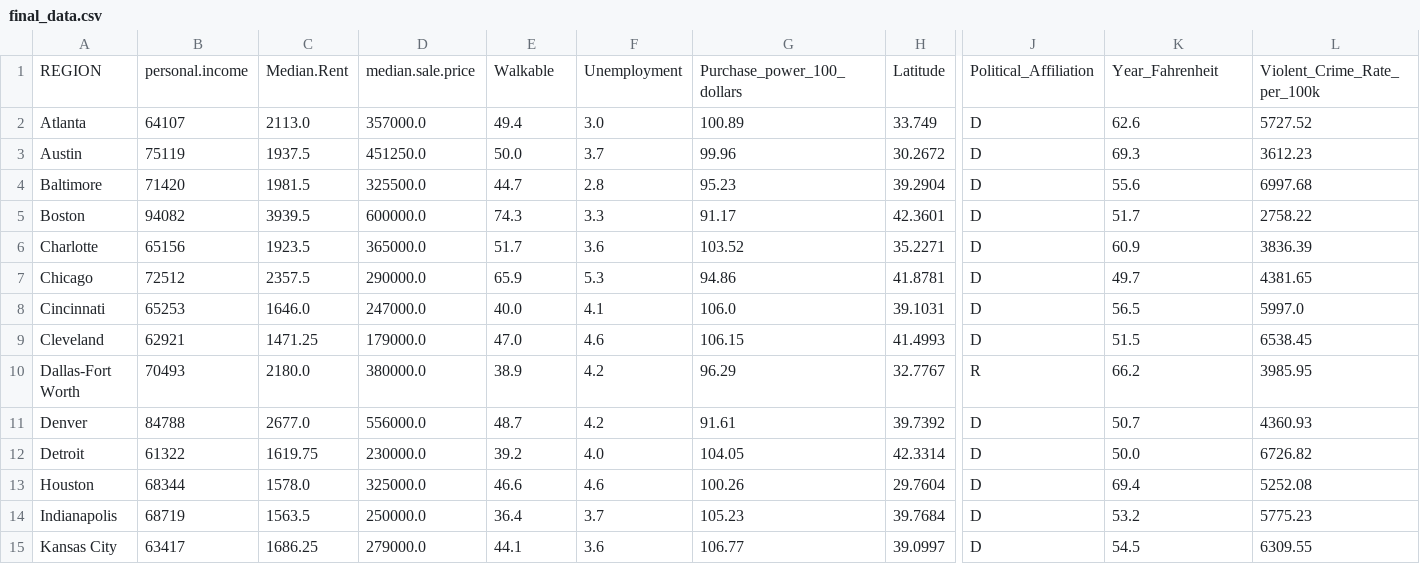
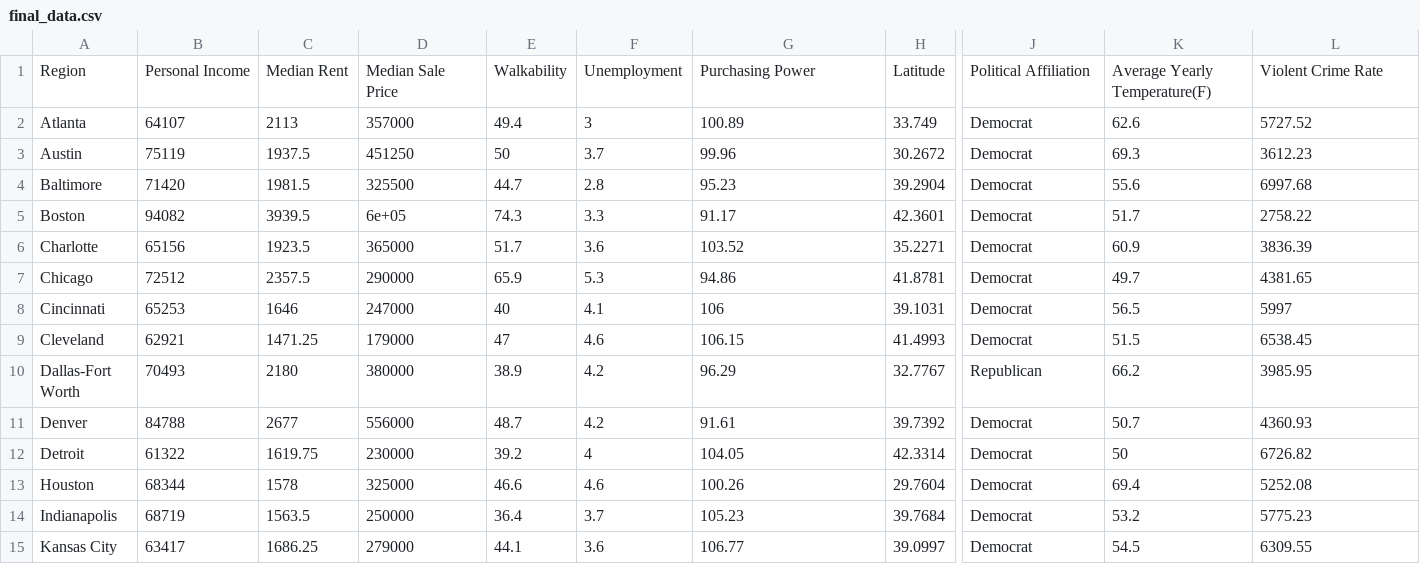
Before and after one commit to NolanPenoyer/DSAN5200Proj, a CSV file: final_data/final_data.csv, drawn as a sheet; only a part is shown, gaps mark what is left out; removed rows and columns are numbered as before the commit, all else as after; rows hold the shown columns only; the diff covers the shown part only; the diff names each change by its address in the sheet, - before the commit and + after, or states it on an @@ line.

```diff
--- a/final_data/final_data.csv
+++ b/final_data/final_data.csv
-row 1: REGION | personal.income | Median.Rent | median.sale.price | Walkable | Unemployment | Purchase_power_100_dollars | Latitude | Political_Affiliation | Year_Fahrenheit | Violent_Crime_Rate_per_100k
+row 1: Region | Personal Income | Median Rent | Median Sale Price | Walkability | Unemployment | Purchasing Power | Latitude | Political Affiliation | Average Yearly Temperature(F) | Violent Crime Rate
-C2: 2113.0
+C2: 2113
-D2: 357000.0
+D2: 357000
-F2: 3.0
+F2: 3
-J2:J9: D
+J2:J9: Democrat
-D3: 451250.0
+D3: 451250
-E3: 50.0
+E3: 50
-D4: 325500.0
+D4: 325500
-D5: 600000.0
+D5: 6e+05
-D6: 365000.0
+D6: 365000
-D7: 290000.0
+D7: 290000
-C8: 1646.0
+C8: 1646
-D8: 247000.0
+D8: 247000
-E8: 40.0
+E8: 40
-G8: 106.0
+G8: 106
-L8: 5997.0
+L8: 5997
-D9: 179000.0
+D9: 179000
-E9: 47.0
+E9: 47
-C10: 2180.0
+C10: 2180
-D10: 380000.0
+D10: 380000
-J10: R
+J10: Republican
-C11: 2677.0
+C11: 2677
-D11: 556000.0
+D11: 556000
-J11:J15: D
+J11:J15: Democrat
-D12: 230000.0
+D12: 230000
-F12: 4.0
+F12: 4
-K12: 50.0
+K12: 50
-C13: 1578.0
+C13: 1578
-D13: 325000.0
+D13: 325000
-D14: 250000.0
+D14: 250000
-D15: 279000.0
+D15: 279000
```
Also changed, not shown: 53 edited cells elsewhere in this file, 5 other files.
